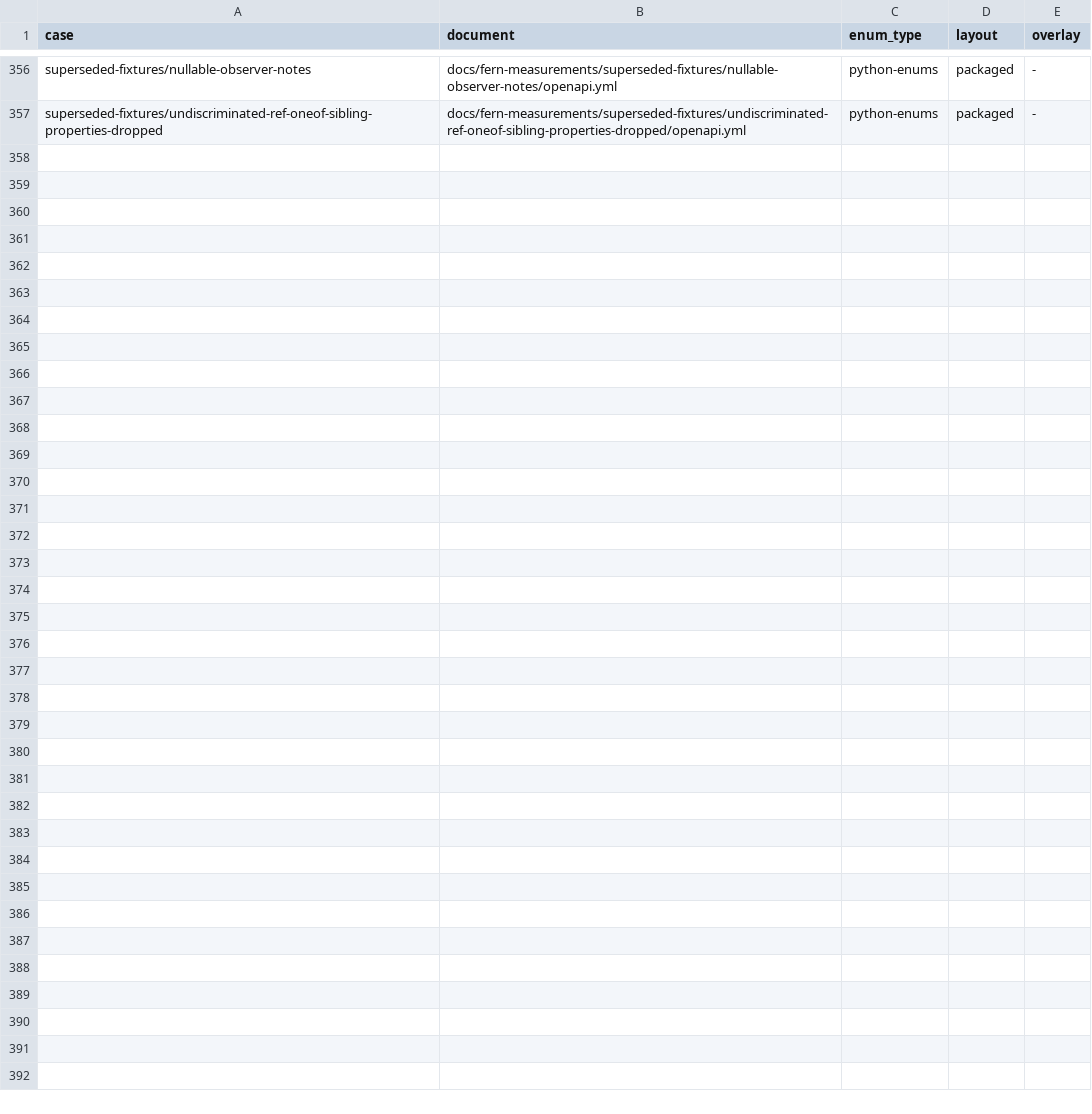
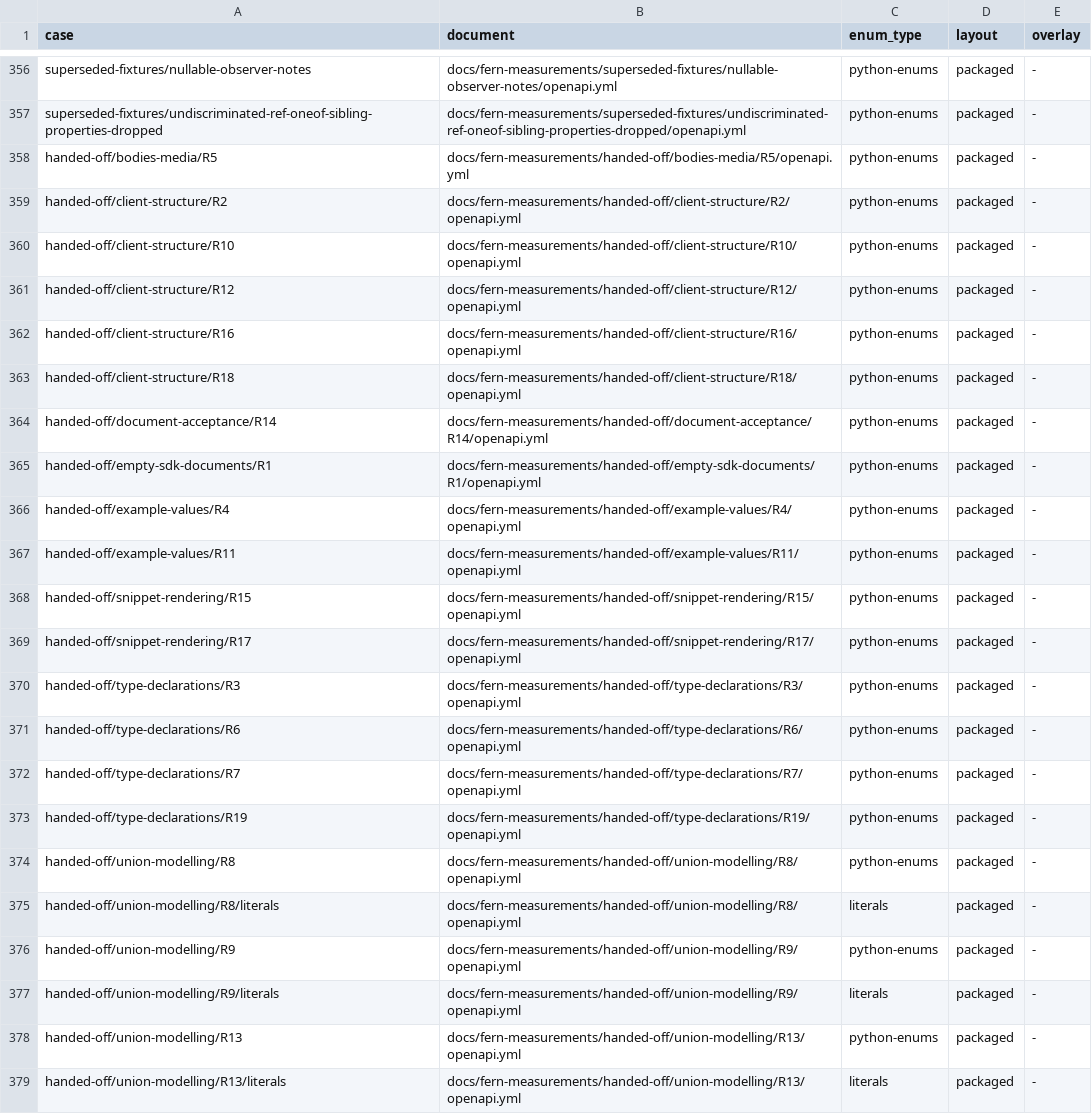
Before and after one commit to nickderobertis/crozier, a TSV file: docs/fern-measurements/cases.tsv, drawn as a sheet; only a part is shown, gaps mark what is left out.

```diff
--- a/docs/fern-measurements/cases.tsv
+++ b/docs/fern-measurements/cases.tsv
@@ -357 +357,23 @@ superseded-fixtures/nullable-observer-notes	docs/fern-measurements/superseded-fi
 superseded-fixtures/undiscriminated-ref-oneof-sibling-properties-dropped	docs/fern-measurements/superseded-fixtures/undiscriminated-ref-oneof-sibling-properties-dropped/openapi.yml	python-enums	packaged	-
+handed-off/bodies-media/R5	docs/fern-measurements/handed-off/bodies-media/R5/openapi.yml	python-enums	packaged	-
+handed-off/client-structure/R2	docs/fern-measurements/handed-off/client-structure/R2/openapi.yml	python-enums	packaged	-
+handed-off/client-structure/R10	docs/fern-measurements/handed-off/client-structure/R10/openapi.yml	python-enums	packaged	-
+handed-off/client-structure/R12	docs/fern-measurements/handed-off/client-structure/R12/openapi.yml	python-enums	packaged	-
+handed-off/client-structure/R16	docs/fern-measurements/handed-off/client-structure/R16/openapi.yml	python-enums	packaged	-
+handed-off/client-structure/R18	docs/fern-measurements/handed-off/client-structure/R18/openapi.yml	python-enums	packaged	-
+handed-off/document-acceptance/R14	docs/fern-measurements/handed-off/document-acceptance/R14/openapi.yml	python-enums	packaged	-
+handed-off/empty-sdk-documents/R1	docs/fern-measurements/handed-off/empty-sdk-documents/R1/openapi.yml	python-enums	packaged	-
+handed-off/example-values/R4	docs/fern-measurements/handed-off/example-values/R4/openapi.yml	python-enums	packaged	-
+handed-off/example-values/R11	docs/fern-measurements/handed-off/example-values/R11/openapi.yml	python-enums	packaged	-
+handed-off/snippet-rendering/R15	docs/fern-measurements/handed-off/snippet-rendering/R15/openapi.yml	python-enums	packaged	-
+handed-off/snippet-rendering/R17	docs/fern-measurements/handed-off/snippet-rendering/R17/openapi.yml	python-enums	packaged	-
+handed-off/type-declarations/R3	docs/fern-measurements/handed-off/type-declarations/R3/openapi.yml	python-enums	packaged	-
+handed-off/type-declarations/R6	docs/fern-measurements/handed-off/type-declarations/R6/openapi.yml	python-enums	packaged	-
+handed-off/type-declarations/R7	docs/fern-measurements/handed-off/type-declarations/R7/openapi.yml	python-enums	packaged	-
+handed-off/type-declarations/R19	docs/fern-measurements/handed-off/type-declarations/R19/openapi.yml	python-enums	packaged	-
+handed-off/union-modelling/R8	docs/fern-measurements/handed-off/union-modelling/R8/openapi.yml	python-enums	packaged	-
+handed-off/union-modelling/R8/literals	docs/fern-measurements/handed-off/union-modelling/R8/openapi.yml	literals	packaged	-
+handed-off/union-modelling/R9	docs/fern-measurements/handed-off/union-modelling/R9/openapi.yml	python-enums	packaged	-
+handed-off/union-modelling/R9/literals	docs/fern-measurements/handed-off/union-modelling/R9/openapi.yml	literals	packaged	-
+handed-off/union-modelling/R13	docs/fern-measurements/handed-off/union-modelling/R13/openapi.yml	python-enums	packaged	-
+handed-off/union-modelling/R13/literals	docs/fern-measurements/handed-off/union-modelling/R13/openapi.yml	literals	packaged	-
```
Also changed, not shown: 2 other files.
